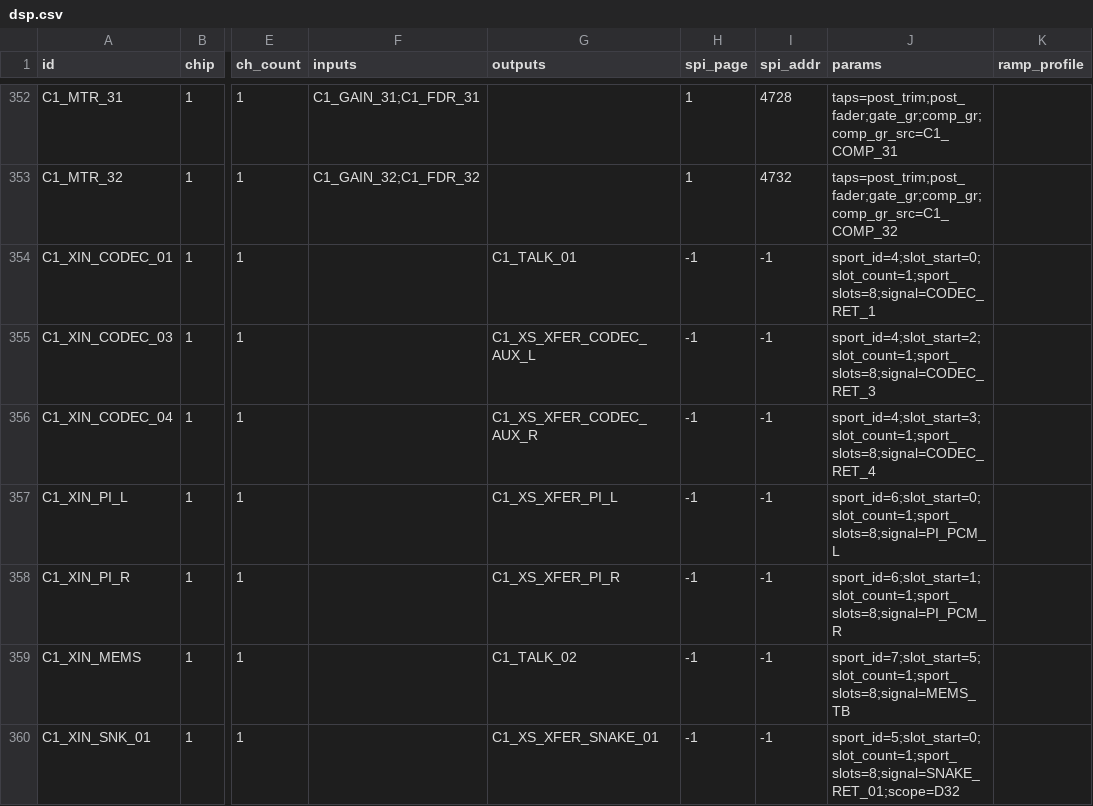
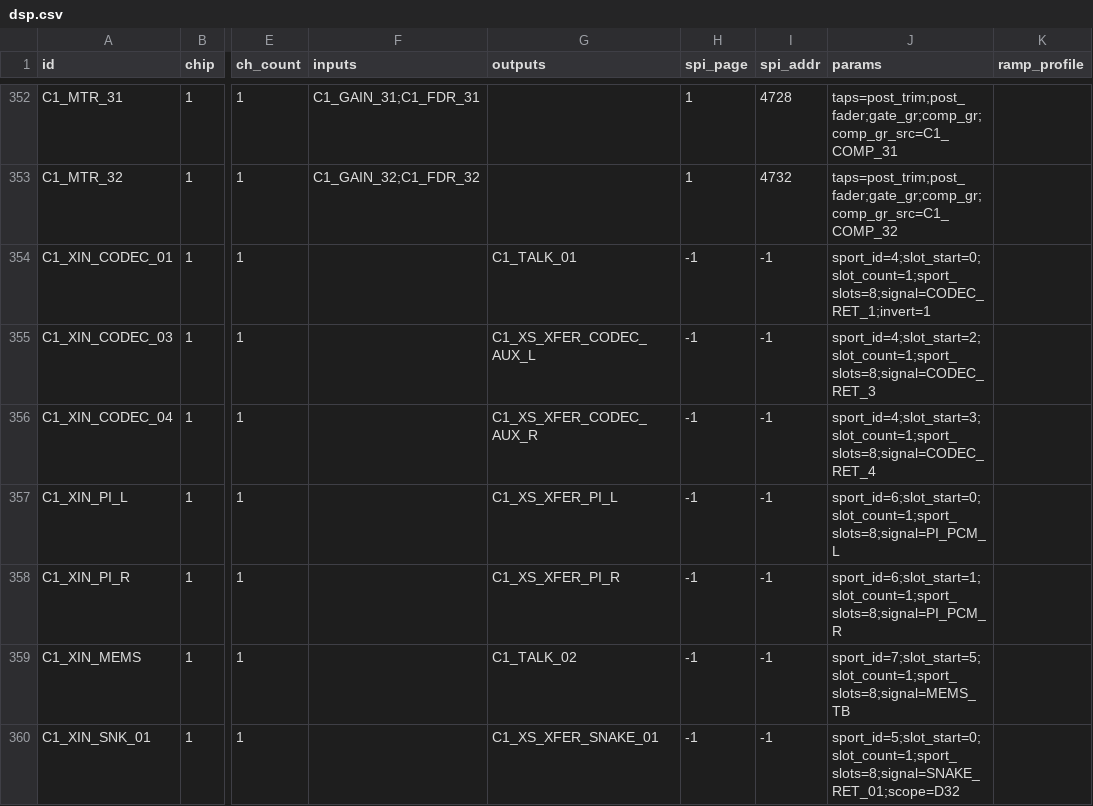
Before and after one commit to invirco/dsp, a CSV file: MW/D32/DSP/SHARC/dsp.csv, drawn as a sheet; only a part is shown, gaps mark what is left out; the diff names each change by its address in the sheet, - before the commit and + after, or states it on an @@ line.

Commit message:
S34 OPTION BRANCH: undo the talkback XLR's polarity, one sign in the input path
NOT MERGED. PW decides; the branch exists so the decision is one word.

mx26 docs/d24-analog-paths.md § Talkback, netlist-traced 2026-09-11:
analog J1 pin 2 (hot) reaches the codec's IN4N through C4 and pin 3
(cold) reaches IN4P through C11. The talkback XLR is therefore wired
cold-hot, and CODEC_RET_1 arrives 180 degrees out against every other
input on the desk. Nothing records that as intentional. It is inaudible
on its own and matters when talkback is summed with the MEMS mic, which
is not inverted: they partially cancel instead of adding.

The undo is  on the INPUT_TDM node that reads the slot:

  - dsp_codegen.py gains the param. In the block kernel the negate lands
    in the loop's existing  -- the loop-end filler -- so it costs
    ZERO cycles; a node without the param emits byte-for-byte what it
    emitted before, verified by generating the whole tree twice and
    diffing (0 files differ).
  - gen_dsp_csv.py sets it on C1_XIN_CODEC_01 and explains why there.
  - dsp_validate.py accepts it on INPUT_TDM; dsp_simulate.py models it,
    so a golden run of that input matches the part.

Blast radius, measured the same way: exactly ONE generated file changes,
C1_XIN_CODEC_01.asm, by one instruction. No SPI address moves.

The alternatives were worse. The codec's own channel polarity is a
driver setting nothing in this repo owns, and TALKBACK's gain is a
magnitude in dB with no sign to spare.

Q4.28 negation is exact except at 0x80000000, which negates to itself:
one LSB of asymmetry at full scale on a talkback mic.

```diff
--- a/MW/D32/DSP/SHARC/dsp.csv
+++ b/MW/D32/DSP/SHARC/dsp.csv
-J354 (params): sport_id=4;slot_start=0;slot_count=1;sport_slots=8;signal=CODEC_RET_1
+J354 (params): sport_id=4;slot_start=0;slot_count=1;sport_slots=8;signal=CODEC_RET_1;invert=1
```
Also changed, not shown: 4 other files.
